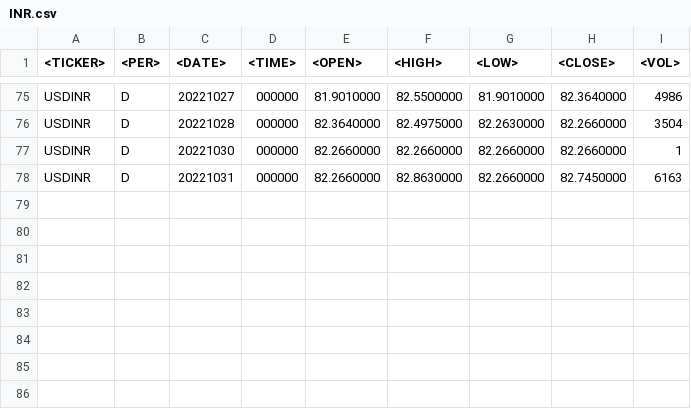
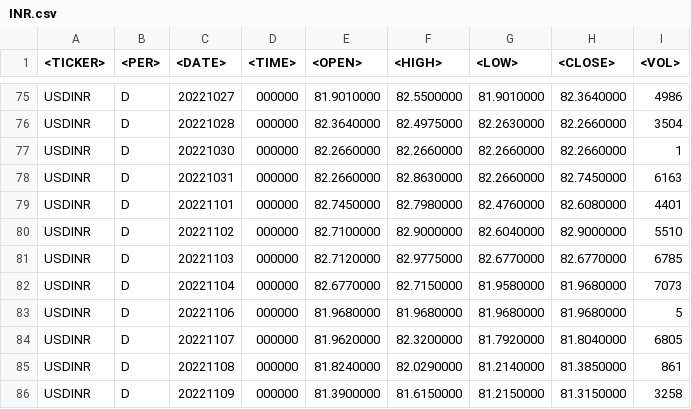
Before and after one commit to artemgur/SystemAnalysis, a CSV file: Currencies/INR.csv, drawn as a sheet; only a part is shown, gaps mark what is left out; the diff names each change by its address in the sheet, - before the commit and + after, or states it on an @@ line.

```diff
--- a/Currencies/INR.csv
+++ b/Currencies/INR.csv
+row 79: USDINR | D | 20221101 | 000000 | 82.7450000 | 82.7980000 | 82.4760000 | 82.6080000 | 4401
+row 80: USDINR | D | 20221102 | 000000 | 82.7100000 | 82.9000000 | 82.6040000 | 82.9000000 | 5510
+row 81: USDINR | D | 20221103 | 000000 | 82.7120000 | 82.9775000 | 82.6770000 | 82.6770000 | 6785
+row 82: USDINR | D | 20221104 | 000000 | 82.6770000 | 82.7150000 | 81.9580000 | 81.9680000 | 7073
+row 83: USDINR | D | 20221106 | 000000 | 81.9680000 | 81.9680000 | 81.9680000 | 81.9680000 | 5
+row 84: USDINR | D | 20221107 | 000000 | 81.9620000 | 82.3200000 | 81.7920000 | 81.8040000 | 6805
+row 85: USDINR | D | 20221108 | 000000 | 81.8240000 | 82.0290000 | 81.2140000 | 81.3850000 | 861
+row 86: USDINR | D | 20221109 | 000000 | 81.3900000 | 81.6150000 | 81.2150000 | 81.3150000 | 3258
```
Also changed, not shown: Currencies/CNY.csv, Currencies/IDR.csv, 10 other files.
